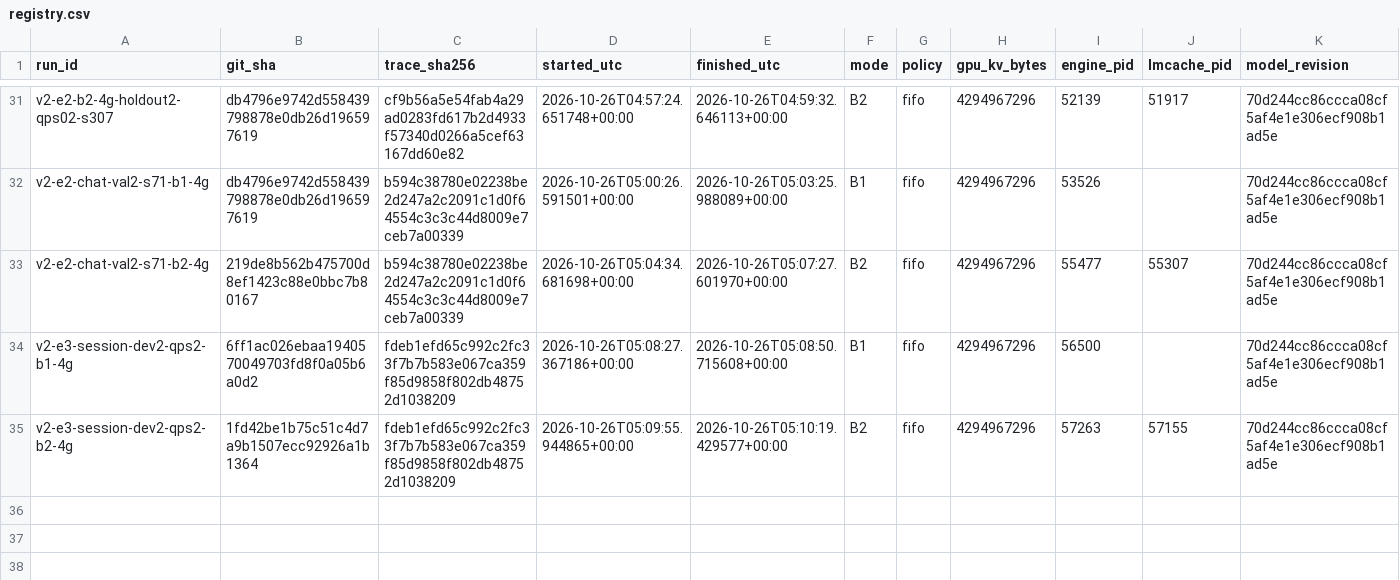
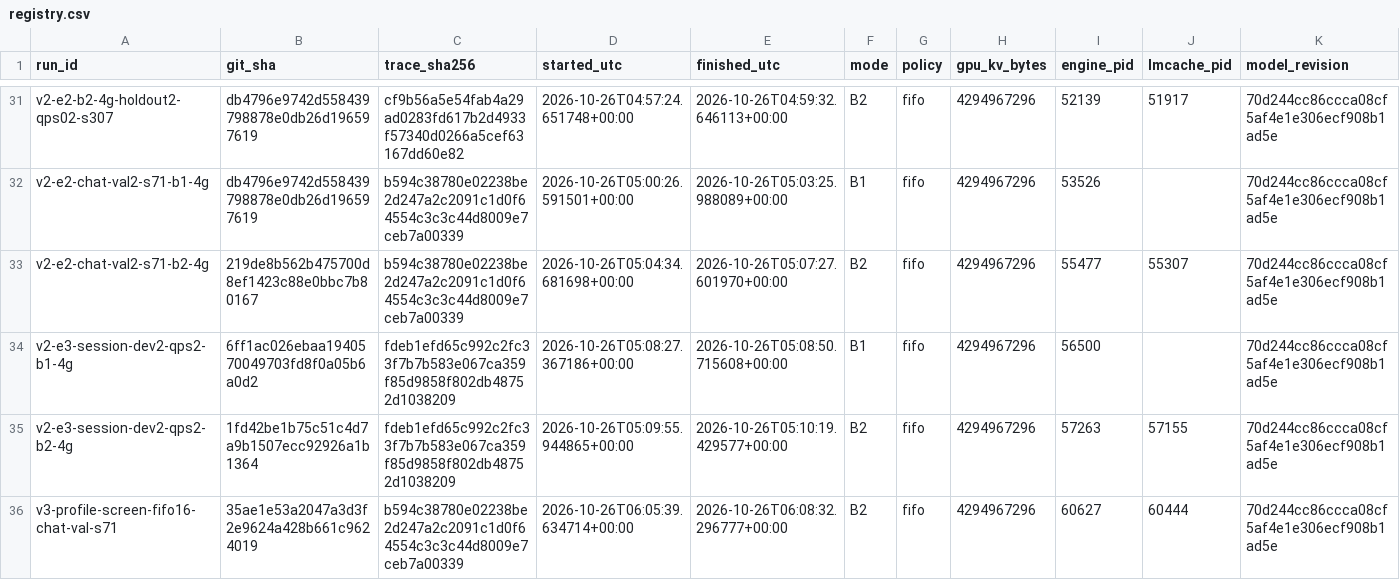
Before and after one commit to NguyenDucAnforwork/cacheflow, a CSV file: results/v2/registry.csv, drawn as a sheet; only a part is shown, gaps mark what is left out; rows hold the shown columns only; the diff names each change by its address in the sheet, - before the commit and + after, or states it on an @@ line.

```diff
--- a/results/v2/registry.csv
+++ b/results/v2/registry.csv
+row 36: v3-profile-screen-fifo16-chat-val-s71 | 35ae1e53a2047a3d3f2e9624a428b661c9624019 | b594c38780e02238be2d247a2c2091c1d0f64554c3c3c44d8009e7ceb7a00339 | 2026-10-26T06:05:39.634714+00:00 | 2026-10-26T06:08:32.296777+00:00 | B2 | fifo | 4294967296 | 60627 | 60444 | 70d244cc86ccca08cf5af4e1e306ecf908b1ad5e
```
Also changed, not shown: 54 other files.
